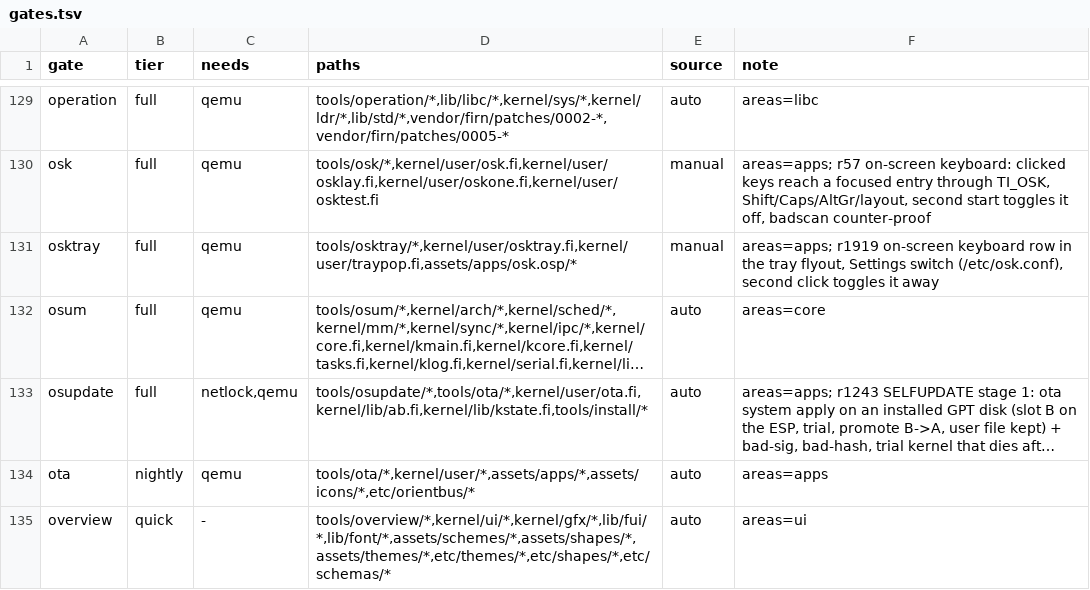
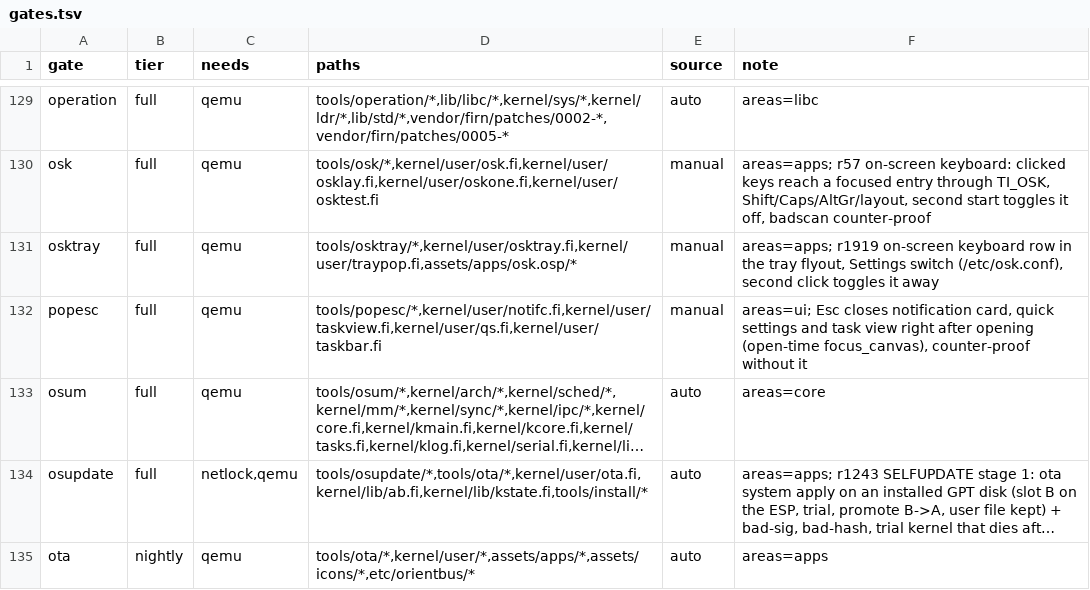
Before and after one commit to Flei-123/Osum, a TSV file: tools/qa/gates.tsv, drawn as a sheet; only a part is shown, gaps mark what is left out; the shorter side is filled out with more unchanged rows; long unchanged cells end in …; the diff names each change by its address in the sheet, - before the commit and + after, or states it on an @@ line.

Commit message:
notifc, taskview, qs: focus the popup canvas on open so Escape works without a click; popesc gate with counter-proof

```diff
--- a/tools/qa/gates.tsv
+++ b/tools/qa/gates.tsv
+row 132: popesc | full | qemu | tools/popesc/*,kernel/user/notifc.fi,kernel/user/taskview.fi,kernel/user/qs.fi,kernel/user/taskbar.fi | manual | areas=ui; Esc closes notification card, quick settings and task view right after opening (open-time focus_canvas), counter-proof without it
```
Also changed, not shown: 2 other files.
